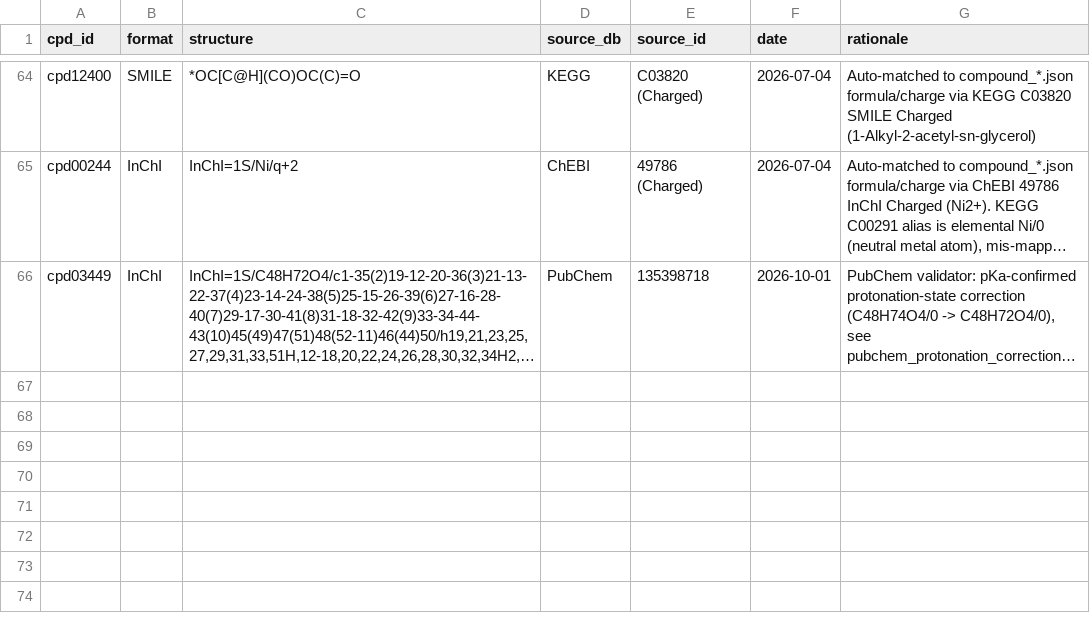
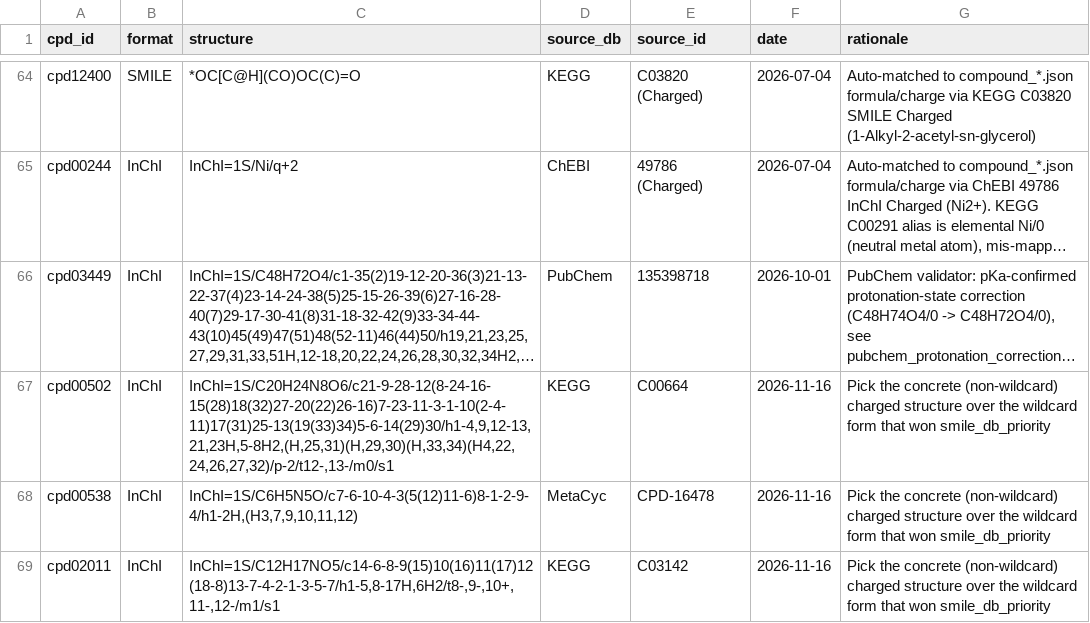
Before and after one commit to ModelSEED/ModelSEEDDatabase, a TSV file: Biochemistry/Curation/overrides/structure_picks/samseaver.tsv, drawn as a sheet; only a part is shown, gaps mark what is left out; long unchanged cells end in …; the diff covers the shown part only; the diff names each change by its address in the sheet, - before the commit and + after, or states it on an @@ line.

Commit message:
Curation: pin concrete (non-wildcard) structures for 6 compounds shadowed by MetaCyc wildcard picks
cpd00502, cpd00538, cpd02011, cpd02971, cpd11945, cpd12357 had a
wildcard (*) MetaCyc charged SMILES winning smile_db_priority even
though a plain concrete structure exists from KEGG/MetaCyc/ChEBI.
Curator overrides in structure_picks/samseaver.tsv pin the concrete
InChI; Unique and compound records regenerated. All six now carry
plain SMILE/InChI/InChIKey. This un-jokers the 46 reactions that
referenced them.

```diff
--- a/Biochemistry/Curation/overrides/structure_picks/samseaver.tsv
+++ b/Biochemistry/Curation/overrides/structure_picks/samseaver.tsv
+row 67: cpd00502 | InChI | InChI=1S/C20H24N8O6/c21-9-28-12(8-24-16-15(28)18(32)27-20(22)26-16)7-23-11-3-1-10(2-4-11)17(31)25-13(19(33)34)5-6-14(29)30/h1-4,9,12-13,21,23H,5-8H2,(H,25,31)(H,29,30)(H,33,34)(H4,22,24,26,27,32)/p-2/t12-,13-/m0/s1 | KEGG | C00664 | 2026-11-16 | Pick the concrete (non-wildcard) charged structure over the wildcard form that won smile_db_priority
+row 68: cpd00538 | InChI | InChI=1S/C6H5N5O/c7-6-10-4-3(5(12)11-6)8-1-2-9-4/h1-2H,(H3,7,9,10,11,12) | MetaCyc | CPD-16478 | 2026-11-16 | Pick the concrete (non-wildcard) charged structure over the wildcard form that won smile_db_priority
+row 69: cpd02011 | InChI | InChI=1S/C12H17NO5/c14-6-8-9(15)10(16)11(17)12(18-8)13-7-4-2-1-3-5-7/h1-5,8-17H,6H2/t8-,9-,10+,11-,12-/m1/s1 | KEGG | C03142 | 2026-11-16 | Pick the concrete (non-wildcard) charged structure over the wildcard form that won smile_db_priority
```
Also changed, not shown: 3 added rows elsewhere in this file, Biochemistry/compound_00.tsv, Biochemistry/compound_02.tsv, 9 other files.
